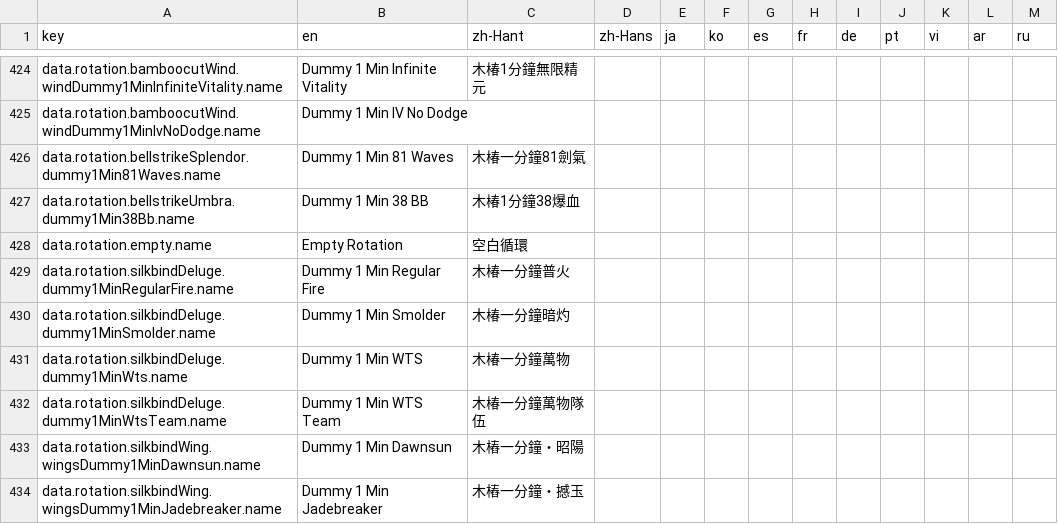
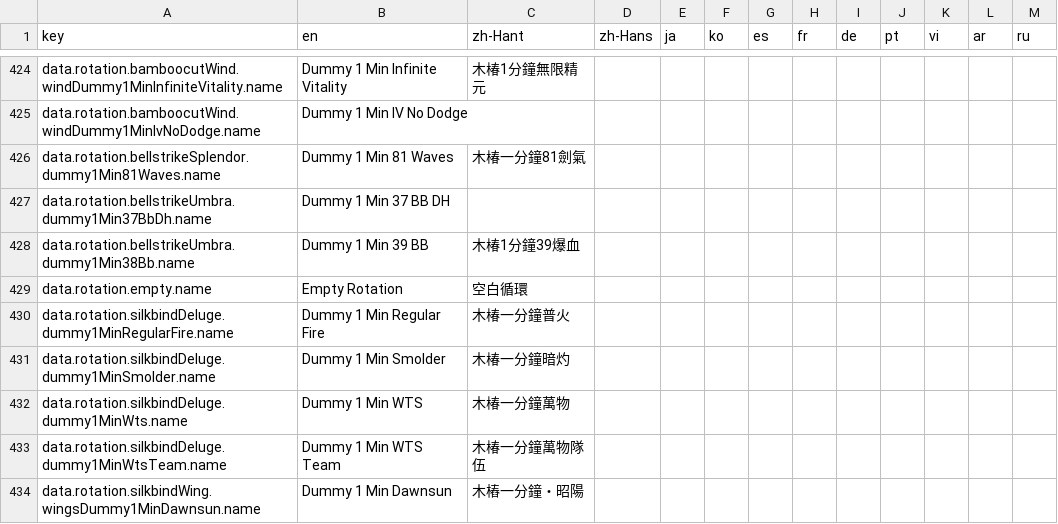
Before and after one commit to DanielW8088/where-builds-meet, a CSV file: locales/translations.csv, drawn as a sheet; only a part is shown, gaps mark what is left out; the shorter side is filled out with more unchanged rows.

Commit message:
Add Umbra Dragon Head rotation and complete dummy endings.
Use the reviewed 37- and 39-Blood-Burst sequences to fill the one-minute dummy windows and preserve their accepted damage baselines.

```diff
--- a/locales/translations.csv
+++ b/locales/translations.csv
@@ -426,3 +426,4 @@ data.rotation.bamboocutWind.windDummy1MinIvNoDodge.name,Dummy 1 Min IV No Dodge,
 data.rotation.bellstrikeSplendor.dummy1Min81Waves.name,Dummy 1 Min 81 Waves,木椿一分鐘81劍氣,,,,,,,,,,
-data.rotation.bellstrikeUmbra.dummy1Min38Bb.name,Dummy 1 Min 38 BB,木椿1分鐘38爆血,,,,,,,,,,
+data.rotation.bellstrikeUmbra.dummy1Min37BbDh.name,Dummy 1 Min 37 BB DH,,,,,,,,,,,
+data.rotation.bellstrikeUmbra.dummy1Min38Bb.name,Dummy 1 Min 39 BB,木椿1分鐘39爆血,,,,,,,,,,
 data.rotation.empty.name,Empty Rotation,空白循環,,,,,,,,,,
```
Also changed, not shown: 8 other files.
